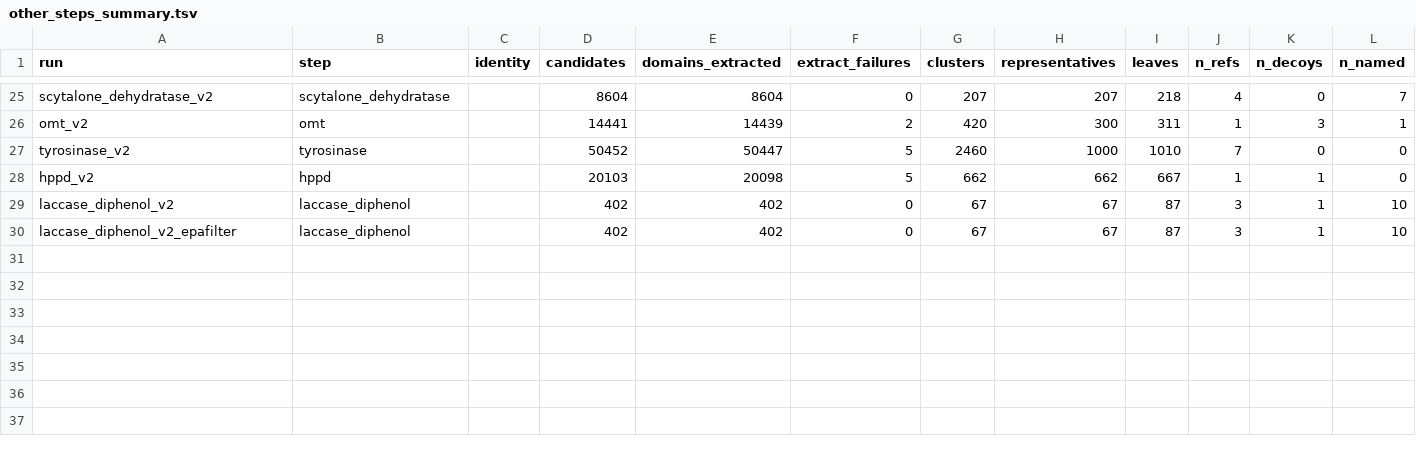
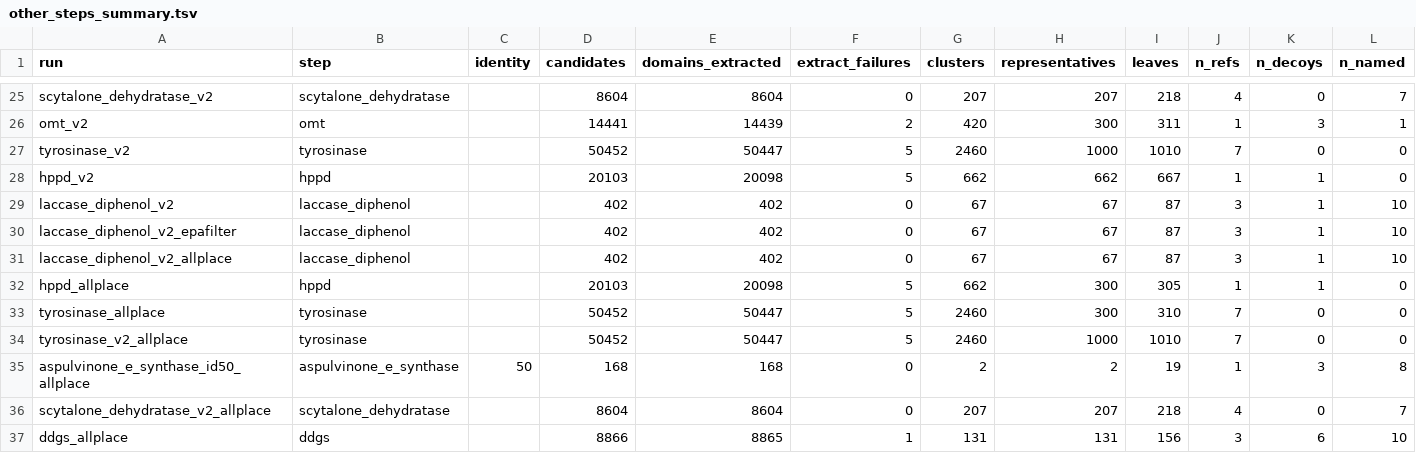
Before and after one commit to 1KFG/delta-gain-fungi, a TSV file: analysis/pathway_census/results/step5/other_steps_summary.tsv, drawn as a sheet; only a part is shown, gaps mark what is left out; rows hold the shown columns only; the diff names each change by its address in the sheet, - before the commit and + after, or states it on an @@ line.

```diff
--- a/analysis/pathway_census/results/step5/other_steps_summary.tsv
+++ b/analysis/pathway_census/results/step5/other_steps_summary.tsv
+row 31: laccase_diphenol_v2_allplace | laccase_diphenol |  | 402 | 402 | 0 | 67 | 67 | 87 | 3 | 1 | 10
+row 32: hppd_allplace | hppd |  | 20103 | 20098 | 5 | 662 | 300 | 305 | 1 | 1 | 0
+row 33: tyrosinase_allplace | tyrosinase |  | 50452 | 50447 | 5 | 2460 | 300 | 310 | 7 | 0 | 0
+row 34: tyrosinase_v2_allplace | tyrosinase |  | 50452 | 50447 | 5 | 2460 | 1000 | 1010 | 7 | 0 | 0
+row 35: aspulvinone_e_synthase_id50_allplace | aspulvinone_e_synthase | 50 | 168 | 168 | 0 | 2 | 2 | 19 | 1 | 3 | 8
+row 36: scytalone_dehydratase_v2_allplace | scytalone_dehydratase |  | 8604 | 8604 | 0 | 207 | 207 | 218 | 4 | 0 | 7
+row 37: ddgs_allplace | ddgs |  | 8866 | 8865 | 1 | 131 | 131 | 156 | 3 | 6 | 10
```
Also changed, not shown: 36 other files.
